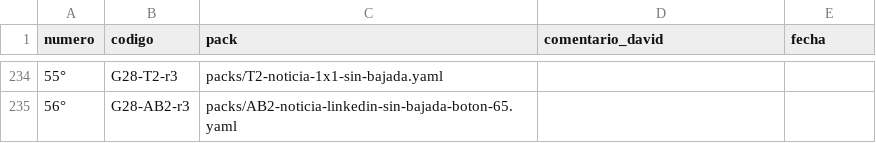
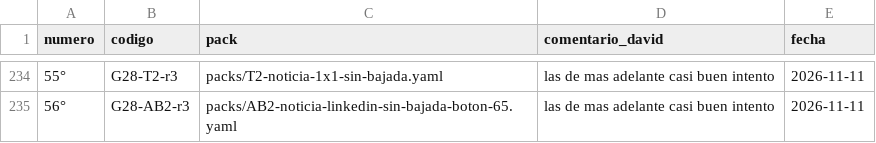
Before and after one commit to Umbral-Bot/umbral-agent-stack, a CSV file: labs/motor-piezas/decisiones.csv, drawn as a sheet; only a part is shown, gaps mark what is left out; the diff covers the shown part only.

```diff
--- a/labs/motor-piezas/decisiones.csv
+++ b/labs/motor-piezas/decisiones.csv
@@ -234,2 +234,2 @@ numero,codigo,pack,comentario_david,fecha
-55°,G28-T2-r3,packs/T2-noticia-1x1-sin-bajada.yaml,,
-56°,G28-AB2-r3,packs/AB2-noticia-linkedin-sin-bajada-boton-65.yaml,,
+55°,G28-T2-r3,packs/T2-noticia-1x1-sin-bajada.yaml,las de mas adelante casi buen intento,2026-11-11
+56°,G28-AB2-r3,packs/AB2-noticia-linkedin-sin-bajada-boton-65.yaml,las de mas adelante casi buen intento,2026-11-11
```
Also changed, not shown: 108 edited cells elsewhere in this file, labs/motor-piezas/jueces/calibracion.csv, 7 other files.
